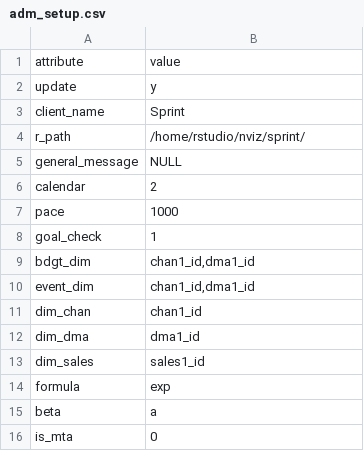
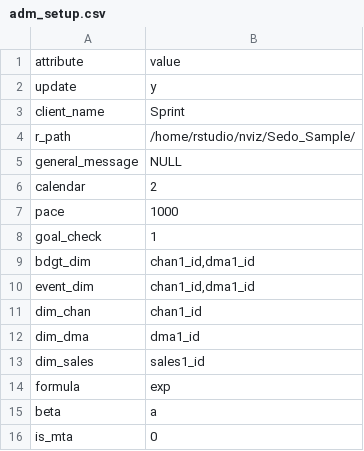
Before and after one commit to truesightconsulting/Sedo_Sample, a CSV file: admin/opt/admin/adm_setup.csv, drawn as a sheet.

Commit message:
update4

```diff
--- a/admin/opt/admin/adm_setup.csv
+++ b/admin/opt/admin/adm_setup.csv
@@ -3,3 +3,3 @@ update,y
 client_name,Sprint
-r_path,/home/rstudio/nviz/sprint/
+r_path,/home/rstudio/nviz/Sedo_Sample/
 general_message,NULL
```
